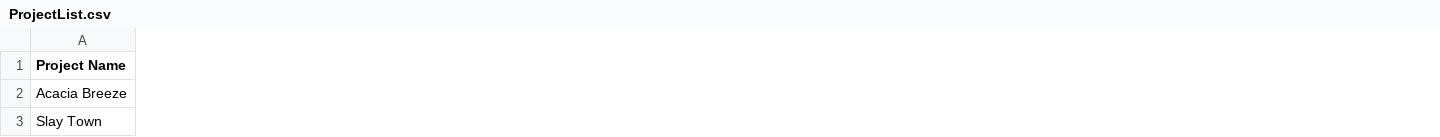
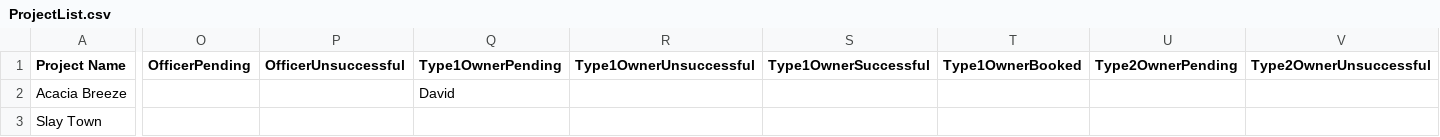
Before and after one commit to yitenglol/SDDA-grp3, a CSV file: SOLID/ProjectList.csv, drawn as a sheet; only a part is shown, gaps mark what is left out; the diff covers the shown part only; the diff names each change by its address in the sheet, - before the commit and + after, or states it on an @@ line.

Commit message:
apply project

```diff
--- a/SOLID/ProjectList.csv
+++ b/SOLID/ProjectList.csv
+column O (OfficerPending), empty
+column P (OfficerUnsuccessful), empty
+column Q (Type1OwnerPending), row 2: David
+column R (Type1OwnerUnsuccessful), empty
+column S (Type1OwnerSuccessful), empty
+column T (Type1OwnerBooked), empty
+column U (Type2OwnerPending), empty
+column V (Type2OwnerUnsuccessful), empty
```
Also changed, not shown: 2 added columns elsewhere in this file, 2 other files.
